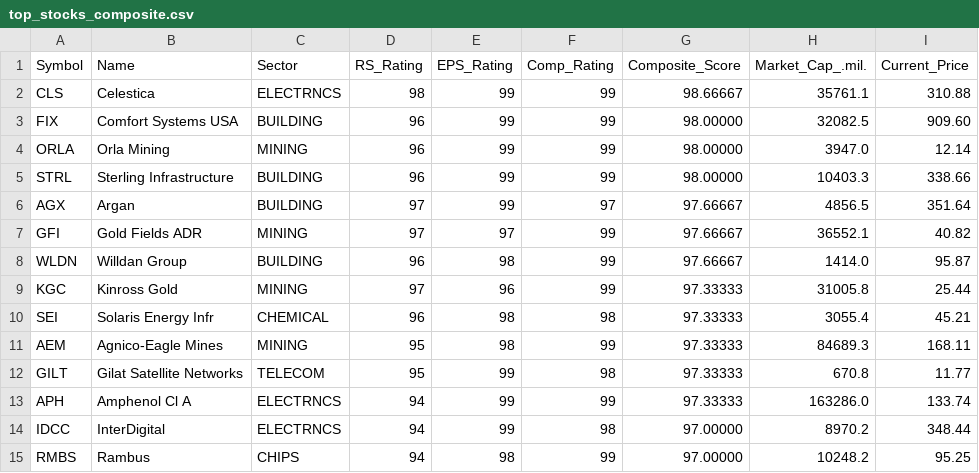
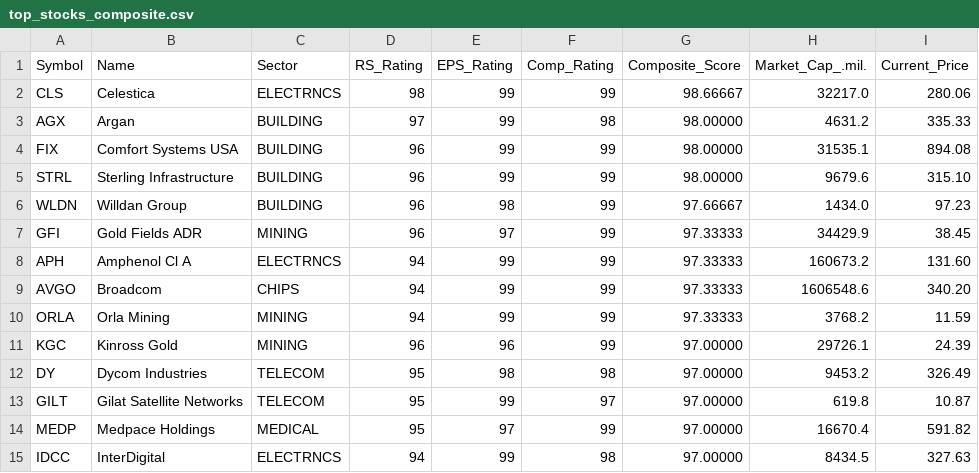
Before and after one commit to rahul-c1/universe-report, a CSV file: outputs/top_stocks_composite.csv, drawn as a sheet; only a part is shown; the diff covers the shown part only.

```diff
--- a/outputs/top_stocks_composite.csv
+++ b/outputs/top_stocks_composite.csv
@@ -1,15 +1,15 @@
 "Symbol","Name","Sector","RS_Rating","EPS_Rating","Comp_Rating","Composite_Score","Market_Cap_.mil.","Current_Price"
-"CLS","Celestica","ELECTRNCS","98","99","99","98.66667","35761.1","310.88"
-"FIX","Comfort Systems USA","BUILDING","96","99","99","98.00000","32082.5","909.60"
-"ORLA","Orla Mining","MINING","96","99","99","98.00000","3947.0","12.14"
-"STRL","Sterling Infrastructure","BUILDING","96","99","99","98.00000","10403.3","338.66"
-"AGX","Argan","BUILDING","97","99","97","97.66667","4856.5","351.64"
-"GFI","Gold Fields ADR","MINING","97","97","99","97.66667","36552.1","40.82"
-"WLDN","Willdan Group","BUILDING","96","98","99","97.66667","1414.0","95.87"
-"KGC","Kinross Gold","MINING","97","96","99","97.33333","31005.8","25.44"
-"SEI","Solaris Energy Infr","CHEMICAL","96","98","98","97.33333","3055.4","45.21"
-"AEM","Agnico-Eagle Mines","MINING","95","98","99","97.33333","84689.3","168.11"
-"GILT","Gilat Satellite Networks","TELECOM","95","99","98","97.33333","670.8","11.77"
-"APH","Amphenol Cl A","ELECTRNCS","94","99","99","97.33333","163286.0","133.74"
-"IDCC","InterDigital","ELECTRNCS","94","99","98","97.00000","8970.2","348.44"
-"RMBS","Rambus","CHIPS","94","98","99","97.00000","10248.2","95.25"
+"CLS","Celestica","ELECTRNCS","98","99","99","98.66667","32217.0","280.06"
+"AGX","Argan","BUILDING","97","99","98","98.00000","4631.2","335.33"
+"FIX","Comfort Systems USA","BUILDING","96","99","99","98.00000","31535.1","894.08"
+"STRL","Sterling Infrastructure","BUILDING","96","99","99","98.00000","9679.6","315.10"
+"WLDN","Willdan Group","BUILDING","96","98","99","97.66667","1434.0","97.23"
+"GFI","Gold Fields ADR","MINING","96","97","99","97.33333","34429.9","38.45"
+"APH","Amphenol Cl A","ELECTRNCS","94","99","99","97.33333","160673.2","131.60"
+"AVGO","Broadcom","CHIPS","94","99","99","97.33333","1606548.6","340.20"
+"ORLA","Orla Mining","MINING","94","99","99","97.33333","3768.2","11.59"
+"KGC","Kinross Gold","MINING","96","96","99","97.00000","29726.1","24.39"
+"DY","Dycom Industries","TELECOM","95","98","98","97.00000","9453.2","326.49"
+"GILT","Gilat Satellite Networks","TELECOM","95","99","97","97.00000","619.8","10.87"
+"MEDP","Medpace Holdings","MEDICAL","95","97","99","97.00000","16670.4","591.82"
+"IDCC","InterDigital","ELECTRNCS","94","99","98","97.00000","8434.5","327.63"
```
Also changed, not shown: 2 added rows, 2 removed rows and 8 edited cells elsewhere in this file, outputs/all_stocks_with_scores.csv, outputs/large_cap_leaders.csv, 24 other files.
